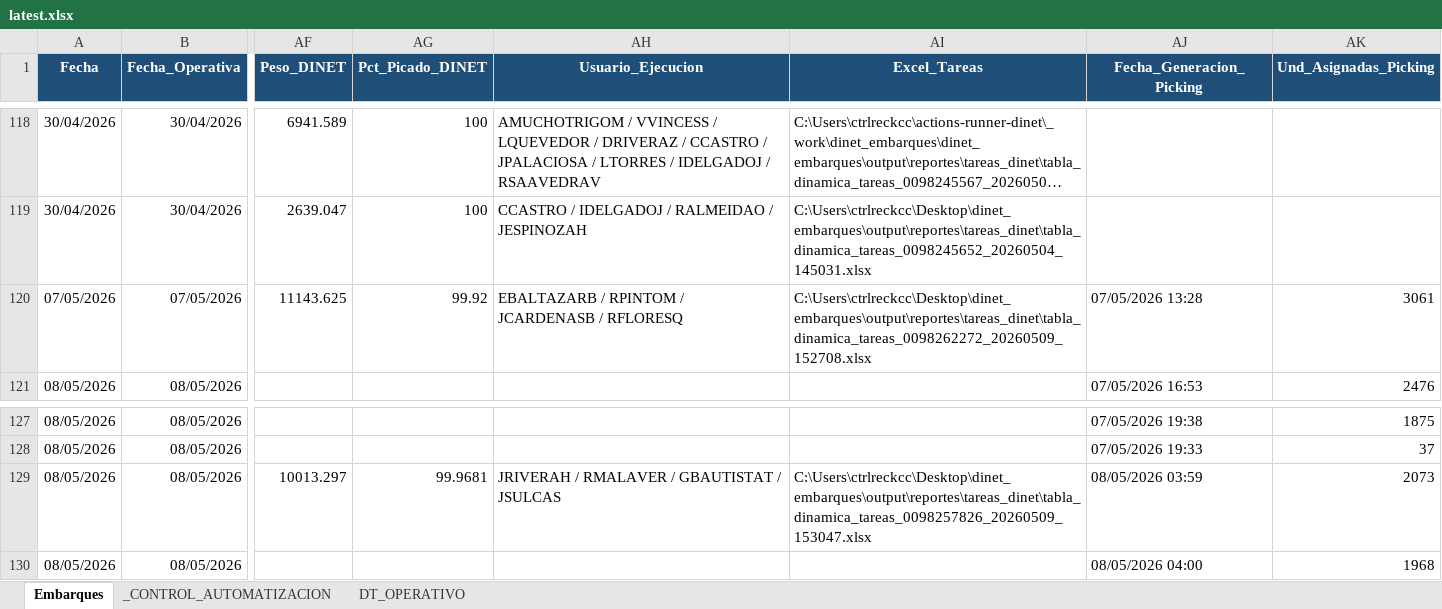
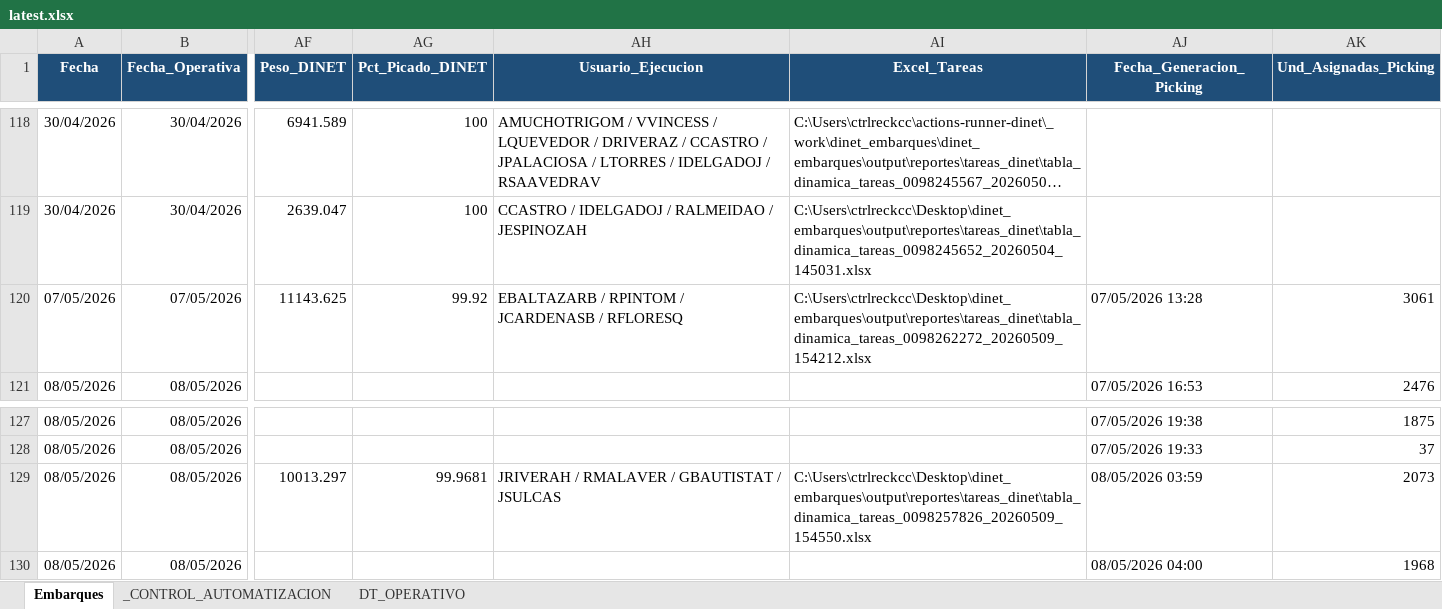
Before and after one commit to llKirell/dinet-dashboard-v2, an Excel workbook: data/latest.xlsx, sheet Embarques, drawn as a sheet; only a part is shown, gaps mark what is left out; long unchanged cells end in …; values as stored, in another font and other column widths than the file's, no borders; the diff names each change by its address in the sheet, - before the commit and + after, or states it on an @@ line.

```diff
--- a/data/latest.xlsx (sheet Embarques)
+++ b/data/latest.xlsx (sheet Embarques)
-AI120 (Excel_Tareas): C:\Users\ctrlreckcc\Desktop\dinet_embarques\output\reportes\tareas_dinet\tabla_dinamica_tareas_0098262272_20260509_152708.xlsx
+AI120 (Excel_Tareas): C:\Users\ctrlreckcc\Desktop\dinet_embarques\output\reportes\tareas_dinet\tabla_dinamica_tareas_0098262272_20260509_154212.xlsx
-AI129 (Excel_Tareas): C:\Users\ctrlreckcc\Desktop\dinet_embarques\output\reportes\tareas_dinet\tabla_dinamica_tareas_0098257826_20260509_153047.xlsx
+AI129 (Excel_Tareas): C:\Users\ctrlreckcc\Desktop\dinet_embarques\output\reportes\tareas_dinet\tabla_dinamica_tareas_0098257826_20260509_154550.xlsx
```
Also changed, not shown: sheet _CONTROL_AUTOMATIZACION.
